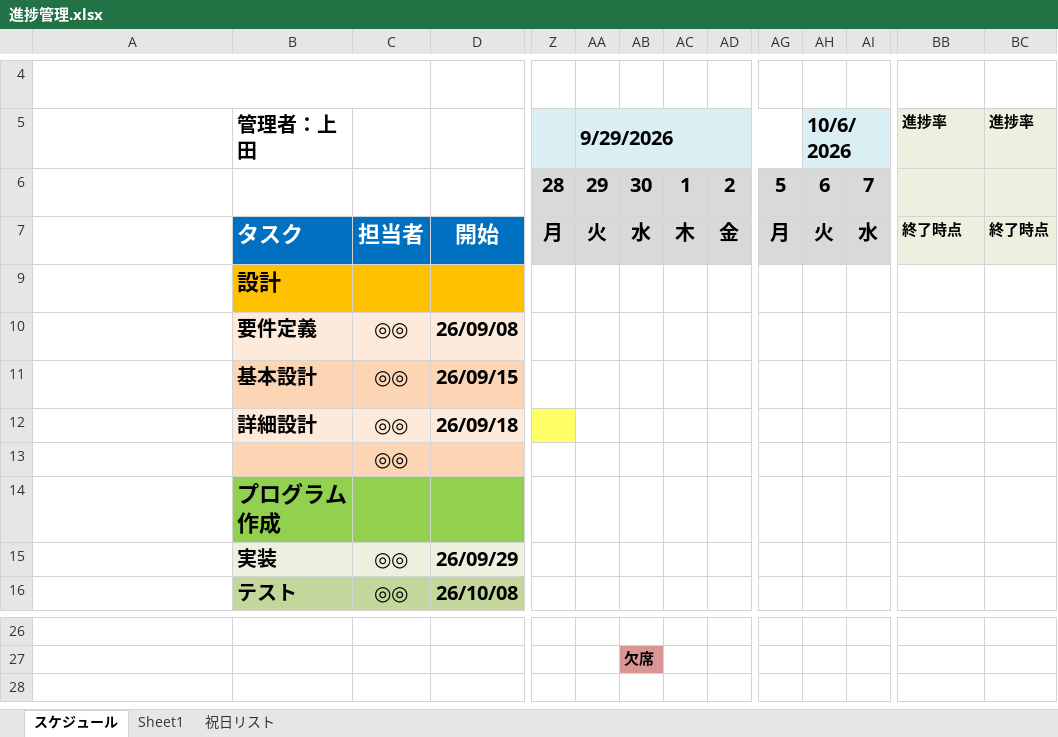
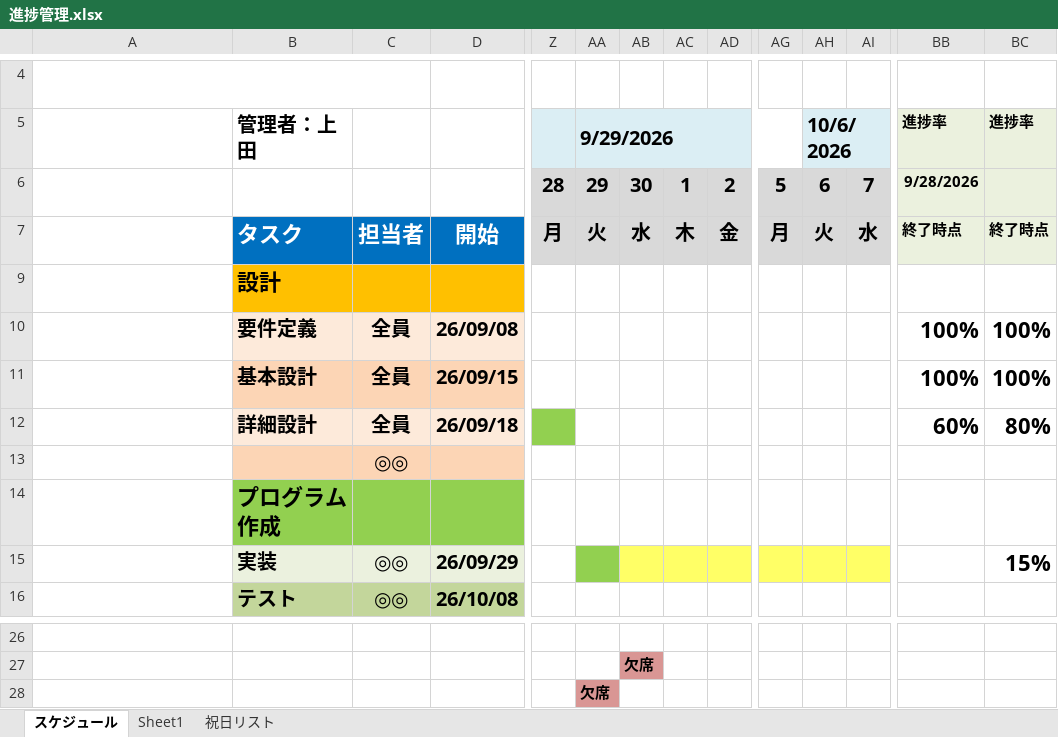
Before and after one commit to kent719000-source/Production, an Excel workbook: アプリケーション企画実習/進捗管理.xlsx, sheet スケジュール, drawn as a sheet; only a part is shown, gaps mark what is left out; long unchanged cells end in …; values as stored, in another font and other column widths than the file's, no borders; conditional formats not drawn; the diff names each change by its address in the sheet, - before the commit and + after, or states it on an @@ line.

Commit message:
9/29(火)分入力

```diff
--- a/アプリケーション企画実習/進捗管理.xlsx (sheet スケジュール)
+++ b/アプリケーション企画実習/進捗管理.xlsx (sheet スケジュール)
-BB6: (empty)
+BB6: 9/28/2026
-C10:C12: ◎◎
+C10:C12: 全員
-BB10:BB11: (empty)
+BB10:BB11: 100%
-BC10:BC11: (empty)
+BC10:BC11: 100%
-Z12 fill: #FFFF66
+Z12 fill: #92D050
-BB12: (empty)
+BB12: 60%
-BC12: (empty)
+BC12: 80%
-AA15 fill: none
+AA15 fill: #92D050
-AB15:AD15 fill: none
+AB15:AD15 fill: #FFFF66
-AG15:AI15 fill: none
+AG15:AI15 fill: #FFFF66
-BC15: (empty)
+BC15: 15%
-AA28: (empty)
+AA28: 欠席
-AA28 fill: none
+AA28 fill: #D99694
```
